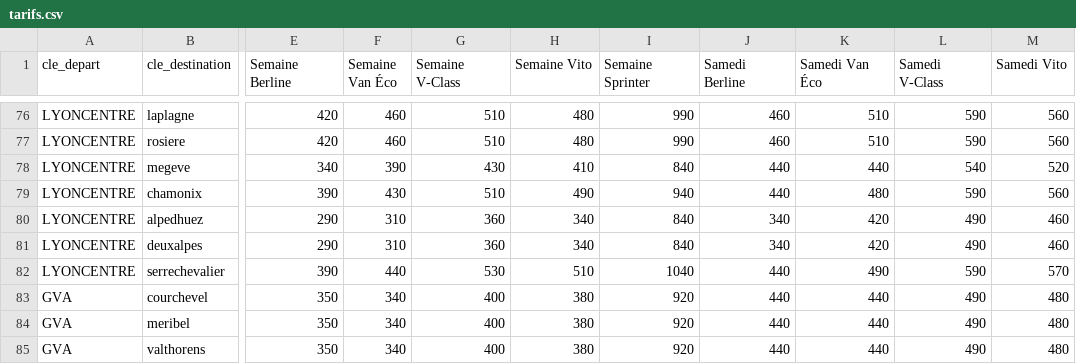
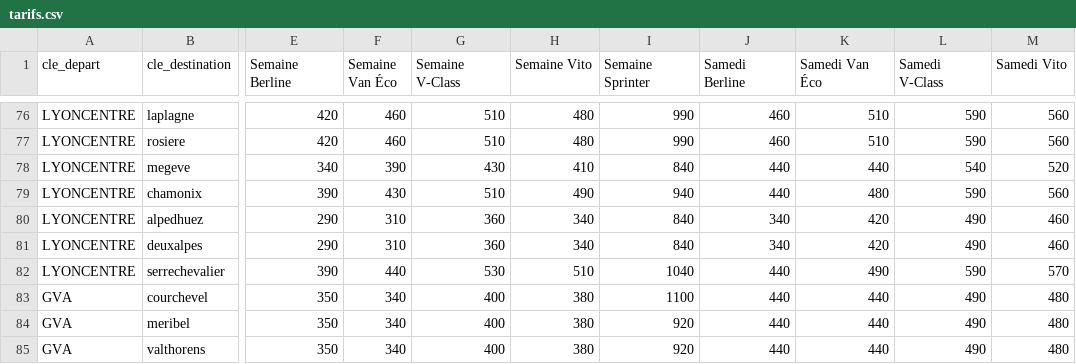
Before and after one commit to jaafar6907/squeed-vtc, a CSV file: tarifs.csv, drawn as a sheet; only a part is shown, gaps mark what is left out; the diff names each change by its address in the sheet, - before the commit and + after, or states it on an @@ line.

Commit message:
Update tarifs.csv

```diff
--- a/tarifs.csv
+++ b/tarifs.csv
-I83 (Semaine Sprinter): 920
+I83 (Semaine Sprinter): 1100
```
